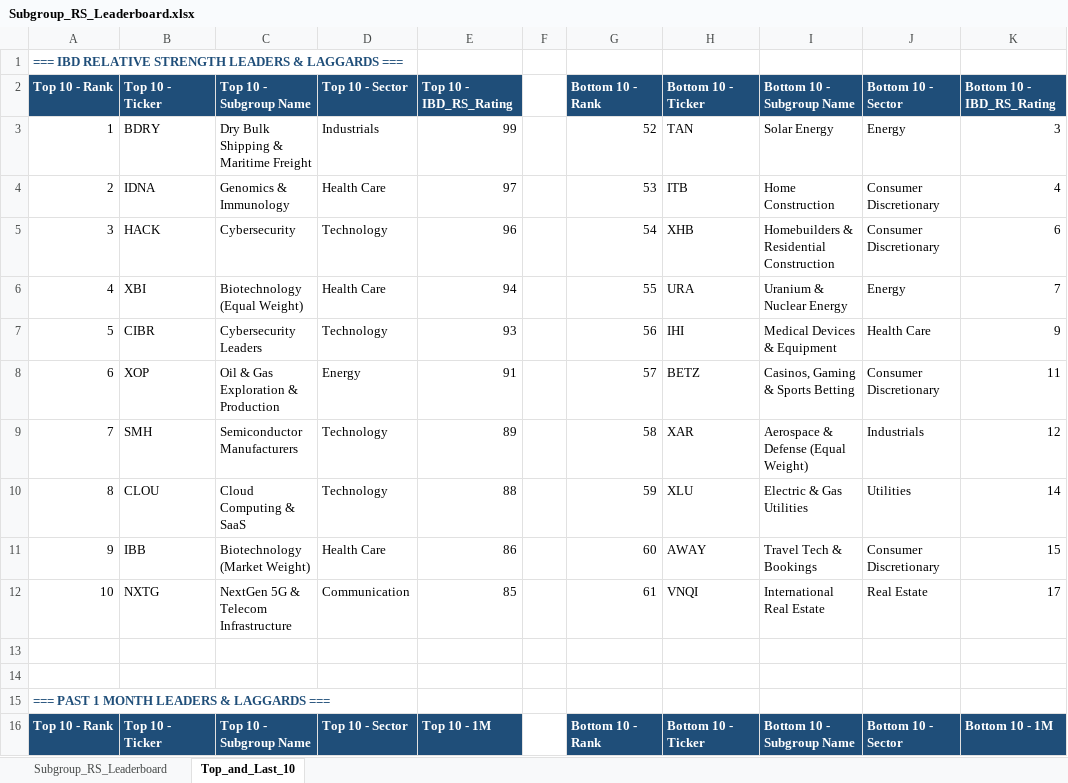
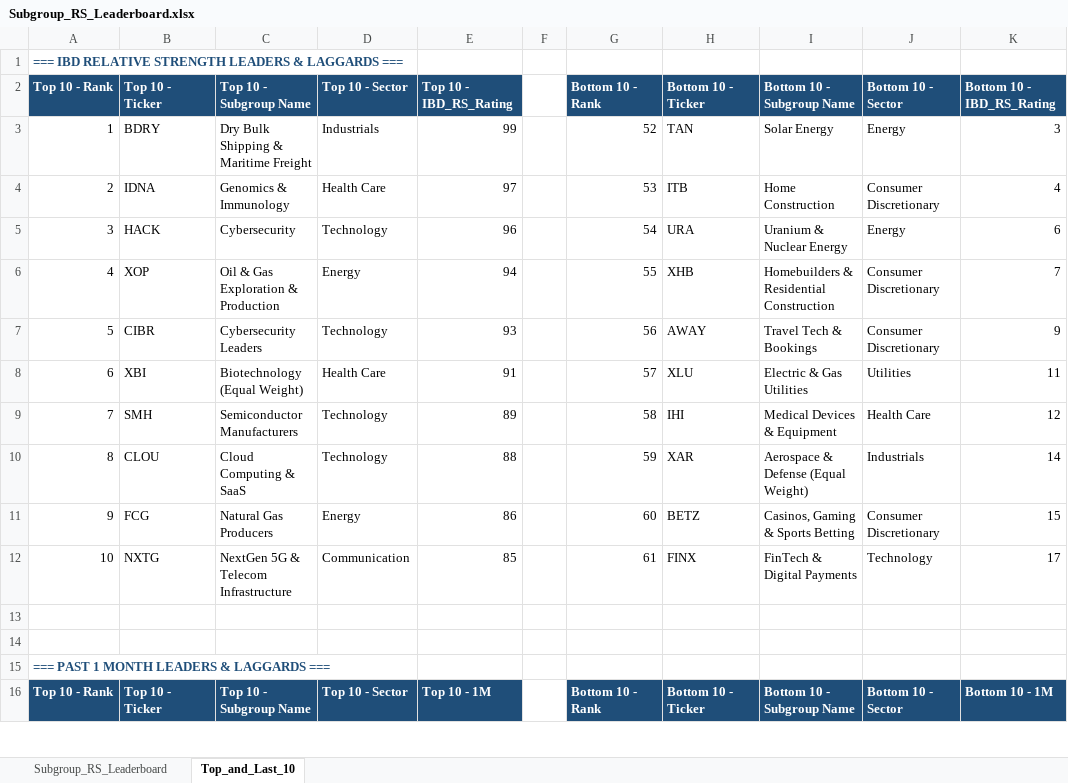
Before and after one commit to Jamesssurfer/SubGroup-Tracker, an Excel workbook: Subgroup_RS_Leaderboard.xlsx, sheet Top_and_Last_10, drawn as a sheet; only a part is shown; values as stored, in another font and other column widths than the file's, no borders; formulas without a stored value are shown as written; the diff covers the shown part only; the diff names each change by its address in the sheet, - before the commit and + after, or states it on an @@ line.

```diff
--- a/Subgroup_RS_Leaderboard.xlsx (sheet Top_and_Last_10)
+++ b/Subgroup_RS_Leaderboard.xlsx (sheet Top_and_Last_10)
-H5: XHB
+H5: URA
-I5: Homebuilders & Residential Construction
+I5: Uranium & Nuclear Energy
-J5: Consumer Discretionary
+J5: Energy
-B6: XBI
+B6: XOP
-C6: Biotechnology (Equal Weight)
+C6: Oil & Gas Exploration & Production
-D6: Health Care
+D6: Energy
-H6: URA
+H6: XHB
-I6: Uranium & Nuclear Energy
+I6: Homebuilders & Residential Construction
-J6: Energy
+J6: Consumer Discretionary
-H7: IHI
+H7: AWAY
-I7: Medical Devices & Equipment
+I7: Travel Tech & Bookings
-J7: Health Care
+J7: Consumer Discretionary
-B8: XOP
+B8: XBI
-C8: Oil & Gas Exploration & Production
+C8: Biotechnology (Equal Weight)
-D8: Energy
+D8: Health Care
-H8: BETZ
+H8: XLU
-I8: Casinos, Gaming & Sports Betting
+I8: Electric & Gas Utilities
-J8: Consumer Discretionary
+J8: Utilities
-H9: XAR
+H9: IHI
-I9: Aerospace & Defense (Equal Weight)
+I9: Medical Devices & Equipment
-J9: Industrials
+J9: Health Care
-H10: XLU
+H10: XAR
-I10: Electric & Gas Utilities
+I10: Aerospace & Defense (Equal Weight)
-J10: Utilities
+J10: Industrials
-B11: IBB
+B11: FCG
-C11: Biotechnology (Market Weight)
+C11: Natural Gas Producers
-D11: Health Care
+D11: Energy
-H11: AWAY
+H11: BETZ
-I11: Travel Tech & Bookings
+I11: Casinos, Gaming & Sports Betting
-H12: VNQI
+H12: FINX
-I12: International Real Estate
+I12: FinTech & Digital Payments
-J12: Real Estate
+J12: Technology
```
Also changed, not shown: 9 added rows, 9 removed rows and 166 edited cells elsewhere in this sheet, sheet Subgroup_RS_Leaderboard.
